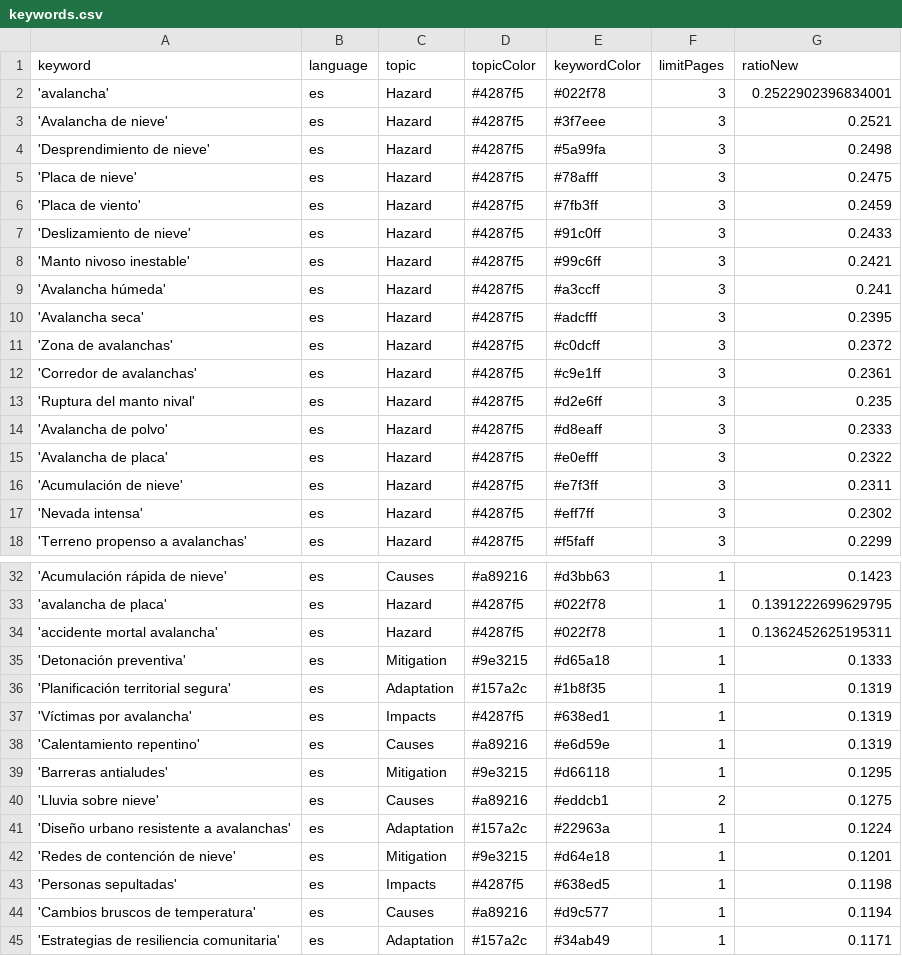
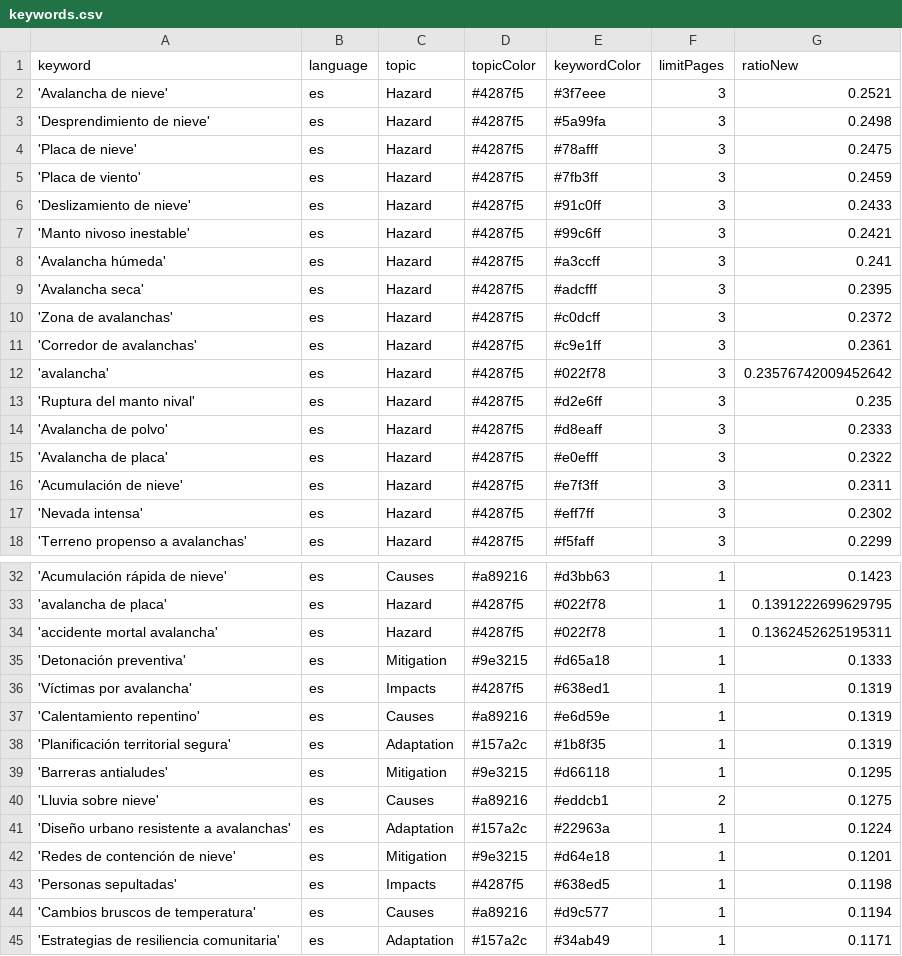
Before and after one commit to picawe-news/AvalanchaIsComing, a CSV file: keywords.csv, drawn as a sheet; only a part is shown, gaps mark what is left out.

```diff
--- a/keywords.csv
+++ b/keywords.csv
@@ -1,3 +1,2 @@
 keyword,language,topic,topicColor,keywordColor,limitPages,ratioNew
-'avalancha',es,Hazard,#4287f5,#022f78,3,0.2522902396834001
 'Avalancha de nieve',es,Hazard,#4287f5,#3f7eee,3,0.2521
@@ -12,2 +11,3 @@ keyword,language,topic,topicColor,keywordColor,limitPages,ratioNew
 'Corredor de avalanchas',es,Hazard,#4287f5,#c9e1ff,3,0.2361
+'avalancha',es,Hazard,#4287f5,#022f78,3,0.23576742009452642
 'Ruptura del manto nival',es,Hazard,#4287f5,#d2e6ff,3,0.235
@@ -35,5 +35,5 @@ keyword,language,topic,topicColor,keywordColor,limitPages,ratioNew
 'Detonación preventiva',es,Mitigation,#9e3215,#d65a18,1,0.1333
-'Planificación territorial segura',es,Adaptation,#157a2c,#1b8f35,1,0.1319
 'Víctimas por avalancha',es,Impacts,#4287f5,#638ed1,1,0.1319
 'Calentamiento repentino',es,Causes,#a89216,#e6d59e,1,0.1319
+'Planificación territorial segura',es,Adaptation,#157a2c,#1b8f35,1,0.1319
 'Barreras antialudes',es,Mitigation,#9e3215,#d66118,1,0.1295
```
Also changed, not shown: csv/news_2025_11.csv, csv/news_2025_12.csv.
